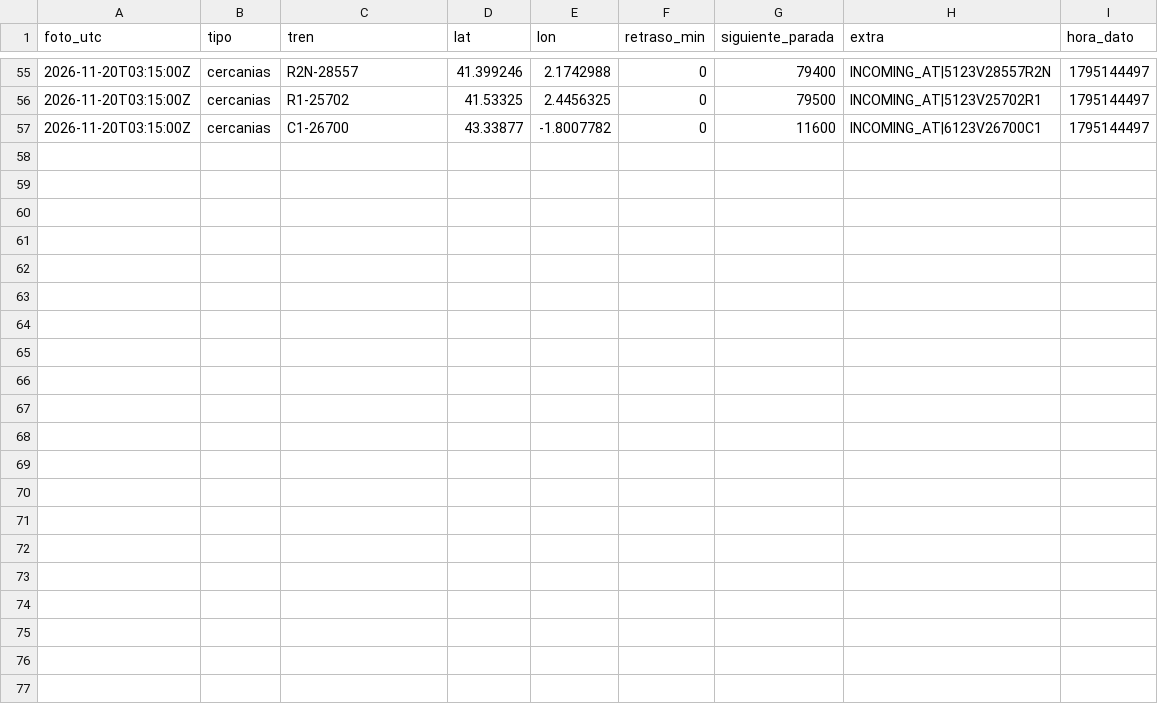
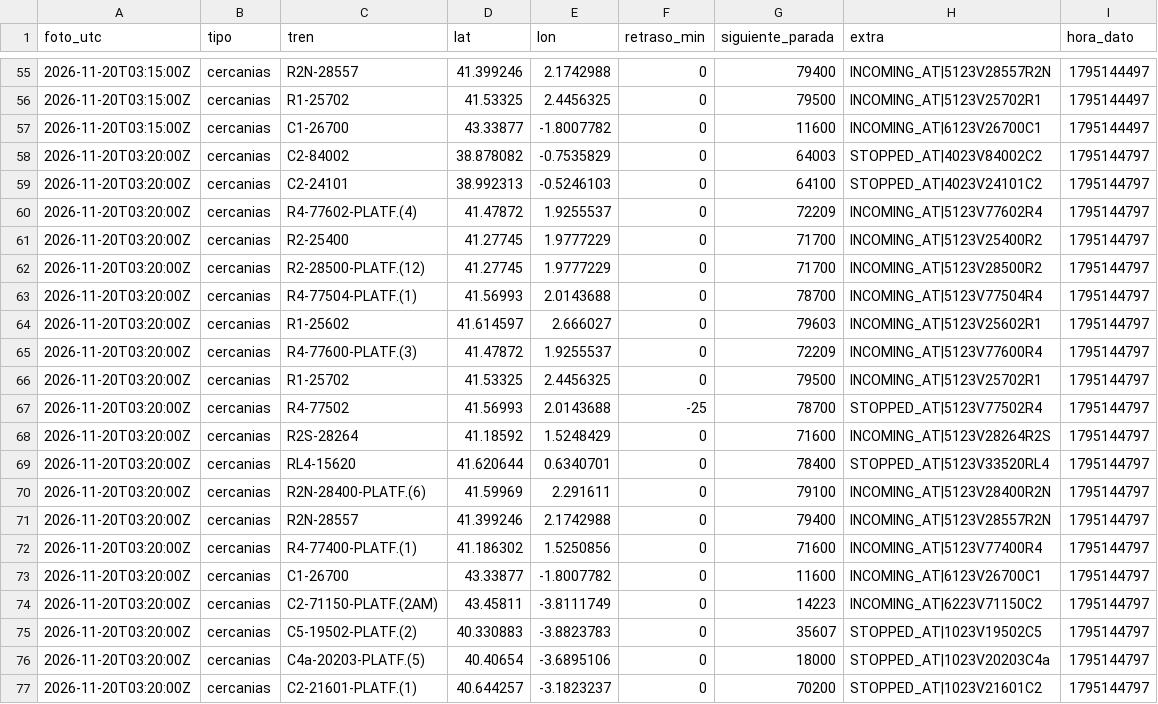
Before and after one commit to carlosgalan01/puntualmente, a CSV file: datos/2026-11-20.csv, drawn as a sheet; only a part is shown, gaps mark what is left out; the diff names each change by its address in the sheet, - before the commit and + after, or states it on an @@ line.

Commit message:
datos 2026-11-20T03:20

```diff
--- a/datos/2026-11-20.csv
+++ b/datos/2026-11-20.csv
+row 58: 2026-11-20T03:20:00Z | cercanias | C2-84002 | 38.878082 | -0.7535829 | 0 | 64003 | STOPPED_AT|4023V84002C2 | 1795144797
+row 59: 2026-11-20T03:20:00Z | cercanias | C2-24101 | 38.992313 | -0.5246103 | 0 | 64100 | STOPPED_AT|4023V24101C2 | 1795144797
+row 60: 2026-11-20T03:20:00Z | cercanias | R4-77602-PLATF.(4) | 41.47872 | 1.9255537 | 0 | 72209 | INCOMING_AT|5123V77602R4 | 1795144797
+row 61: 2026-11-20T03:20:00Z | cercanias | R2-25400 | 41.27745 | 1.9777229 | 0 | 71700 | INCOMING_AT|5123V25400R2 | 1795144797
+row 62: 2026-11-20T03:20:00Z | cercanias | R2-28500-PLATF.(12) | 41.27745 | 1.9777229 | 0 | 71700 | INCOMING_AT|5123V28500R2 | 1795144797
+row 63: 2026-11-20T03:20:00Z | cercanias | R4-77504-PLATF.(1) | 41.56993 | 2.0143688 | 0 | 78700 | INCOMING_AT|5123V77504R4 | 1795144797
+row 64: 2026-11-20T03:20:00Z | cercanias | R1-25602 | 41.614597 | 2.666027 | 0 | 79603 | INCOMING_AT|5123V25602R1 | 1795144797
+row 65: 2026-11-20T03:20:00Z | cercanias | R4-77600-PLATF.(3) | 41.47872 | 1.9255537 | 0 | 72209 | INCOMING_AT|5123V77600R4 | 1795144797
+row 66: 2026-11-20T03:20:00Z | cercanias | R1-25702 | 41.53325 | 2.4456325 | 0 | 79500 | INCOMING_AT|5123V25702R1 | 1795144797
+row 67: 2026-11-20T03:20:00Z | cercanias | R4-77502 | 41.56993 | 2.0143688 | -25 | 78700 | STOPPED_AT|5123V77502R4 | 1795144797
+row 68: 2026-11-20T03:20:00Z | cercanias | R2S-28264 | 41.18592 | 1.5248429 | 0 | 71600 | INCOMING_AT|5123V28264R2S | 1795144797
+row 69: 2026-11-20T03:20:00Z | cercanias | RL4-15620 | 41.620644 | 0.6340701 | 0 | 78400 | STOPPED_AT|5123V33520RL4 | 1795144797
+row 70: 2026-11-20T03:20:00Z | cercanias | R2N-28400-PLATF.(6) | 41.59969 | 2.291611 | 0 | 79100 | INCOMING_AT|5123V28400R2N | 1795144797
+row 71: 2026-11-20T03:20:00Z | cercanias | R2N-28557 | 41.399246 | 2.1742988 | 0 | 79400 | INCOMING_AT|5123V28557R2N | 1795144797
+row 72: 2026-11-20T03:20:00Z | cercanias | R4-77400-PLATF.(1) | 41.186302 | 1.5250856 | 0 | 71600 | INCOMING_AT|5123V77400R4 | 1795144797
+row 73: 2026-11-20T03:20:00Z | cercanias | C1-26700 | 43.33877 | -1.8007782 | 0 | 11600 | INCOMING_AT|6123V26700C1 | 1795144797
+row 74: 2026-11-20T03:20:00Z | cercanias | C2-71150-PLATF.(2AM) | 43.45811 | -3.8111749 | 0 | 14223 | INCOMING_AT|6223V71150C2 | 1795144797
+row 75: 2026-11-20T03:20:00Z | cercanias | C5-19502-PLATF.(2) | 40.330883 | -3.8823783 | 0 | 35607 | STOPPED_AT|1023V19502C5 | 1795144797
+row 76: 2026-11-20T03:20:00Z | cercanias | C4a-20203-PLATF.(5) | 40.40654 | -3.6895106 | 0 | 18000 | STOPPED_AT|1023V20203C4a | 1795144797
+row 77: 2026-11-20T03:20:00Z | cercanias | C2-21601-PLATF.(1) | 40.644257 | -3.1823237 | 0 | 70200 | STOPPED_AT|1023V21601C2 | 1795144797
```
Also changed, not shown: 1 other file.
